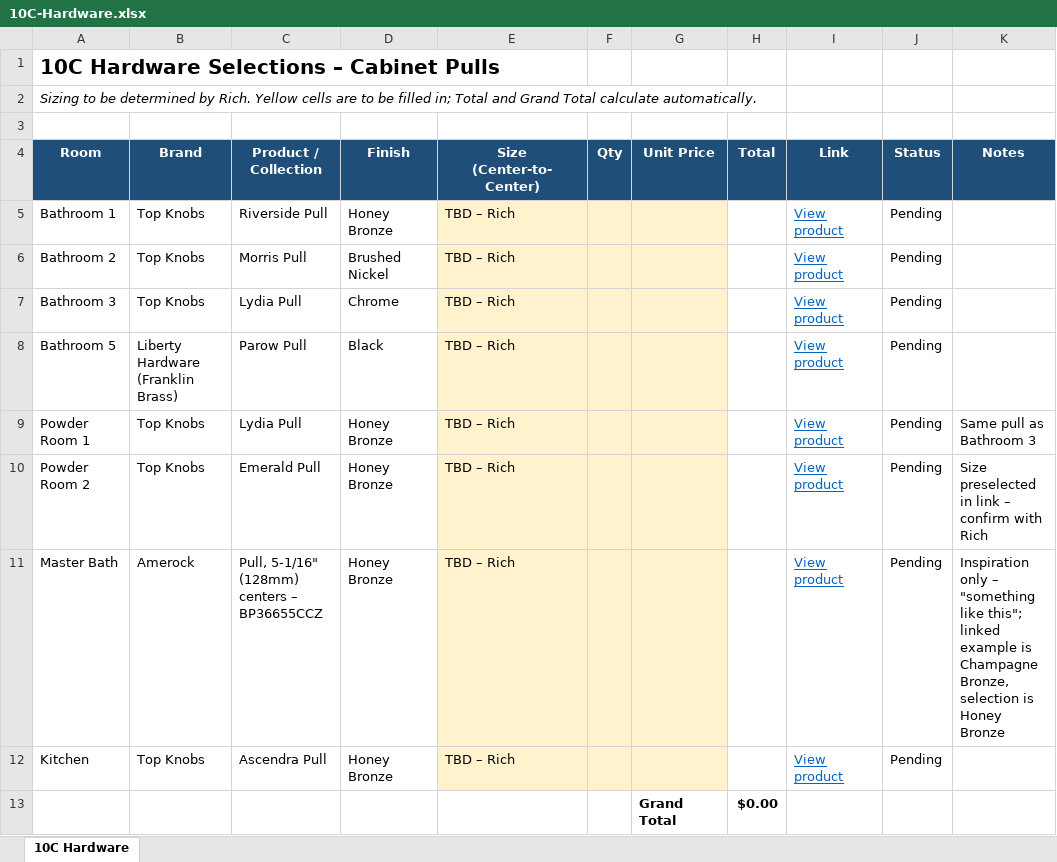
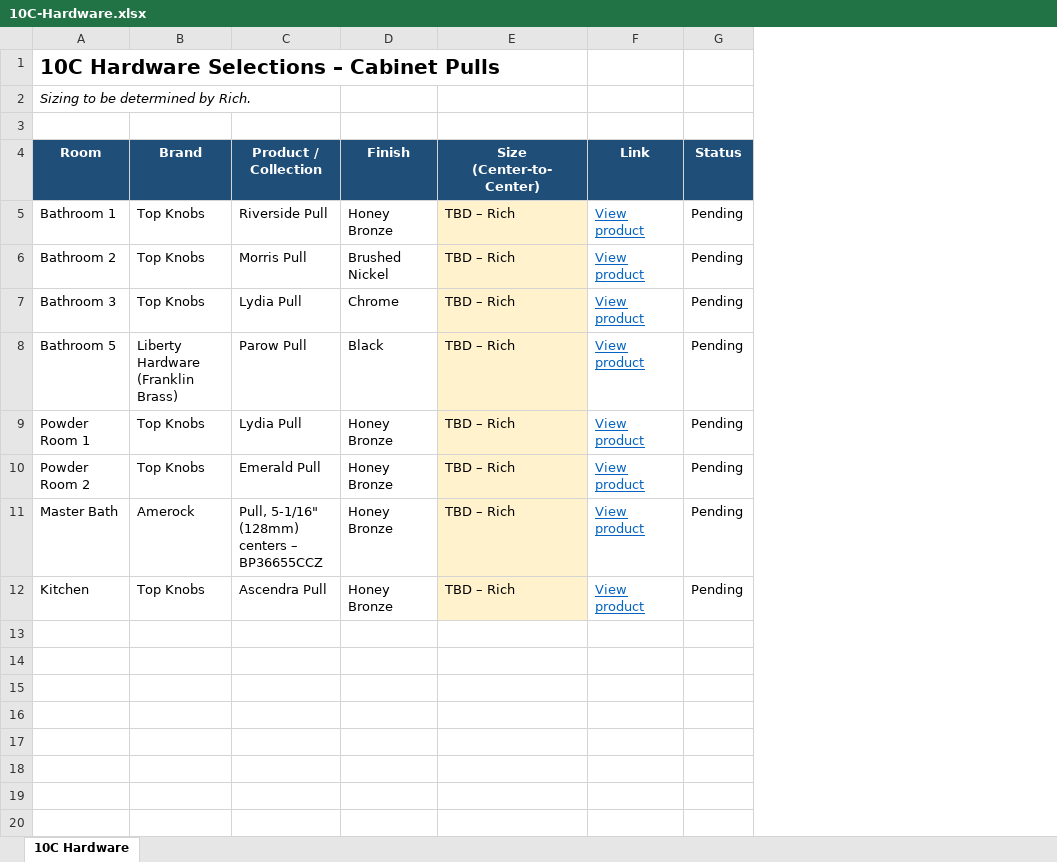
Before and after one commit to victoriagrimes0828-gif/LagunaProject-, an Excel workbook: docs/10C-Hardware.xlsx, sheet 10C Hardware, drawn as a sheet; values as stored, in another font and other column widths than the file's, no borders; charts and pictures not drawn; the diff names each change by its address in the sheet, - before the commit and + after, or states it on an @@ line.

```diff
--- a/docs/10C-Hardware.xlsx (sheet 10C Hardware)
+++ b/docs/10C-Hardware.xlsx (sheet 10C Hardware)
-column F (Qty), empty
-column G (Unit Price), empty
-column H (Total), empty
-column K (Notes), rows 9-11: Same pull as Bathroom 3 | Size preselected in link – confirm with Rich | Inspiration only – "something like this"; linked example is Champagne Bronze, selection is Honey Bronze
-A2 (Room): …by Rich. Yellow cells are to be filled in; Total and Grand Total calculate automatically.
+A2 (Room): …by Rich.
-row 13:  |  |  |  |  |  | Grand Total | $0.00
```
Also changed, not shown: charts or pictures, 1 other file.
